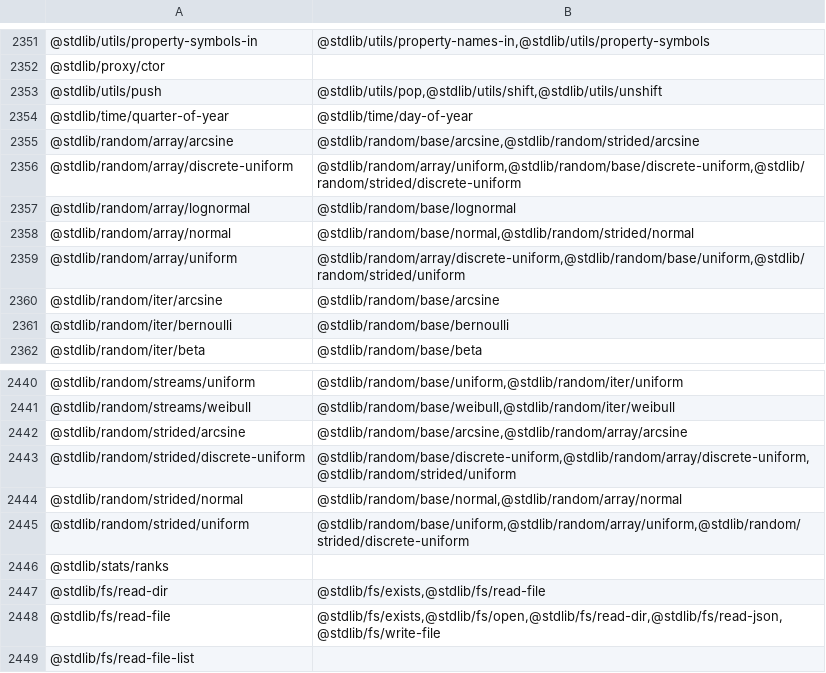
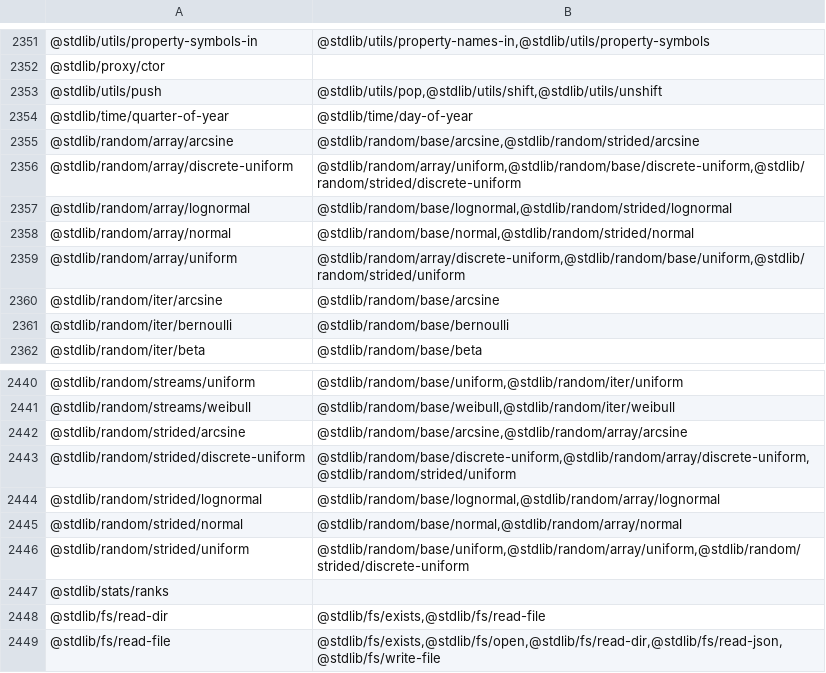
Before and after one commit to stdlib-js/namespace-pkg2related, a CSV file: data/data.csv, drawn as a sheet; only a part is shown, gaps mark what is left out; the shorter side is filled out with more unchanged rows.

```diff
--- a/data/data.csv
+++ b/data/data.csv
@@ -2356,3 +2356,3 @@
 "@stdlib/random/array/discrete-uniform","@stdlib/random/array/uniform,@stdlib/random/base/discrete-uniform,@stdlib/random/strided/discrete-uniform"
-"@stdlib/random/array/lognormal","@stdlib/random/base/lognormal"
+"@stdlib/random/array/lognormal","@stdlib/random/base/lognormal,@stdlib/random/strided/lognormal"
 "@stdlib/random/array/normal","@stdlib/random/base/normal,@stdlib/random/strided/normal"
@@ -2443,2 +2443,3 @@
 "@stdlib/random/strided/discrete-uniform","@stdlib/random/base/discrete-uniform,@stdlib/random/array/discrete-uniform,@stdlib/random/strided/uniform"
+"@stdlib/random/strided/lognormal","@stdlib/random/base/lognormal,@stdlib/random/array/lognormal"
 "@stdlib/random/strided/normal","@stdlib/random/base/normal,@stdlib/random/array/normal"
```
Also changed, not shown: 1 other file.
